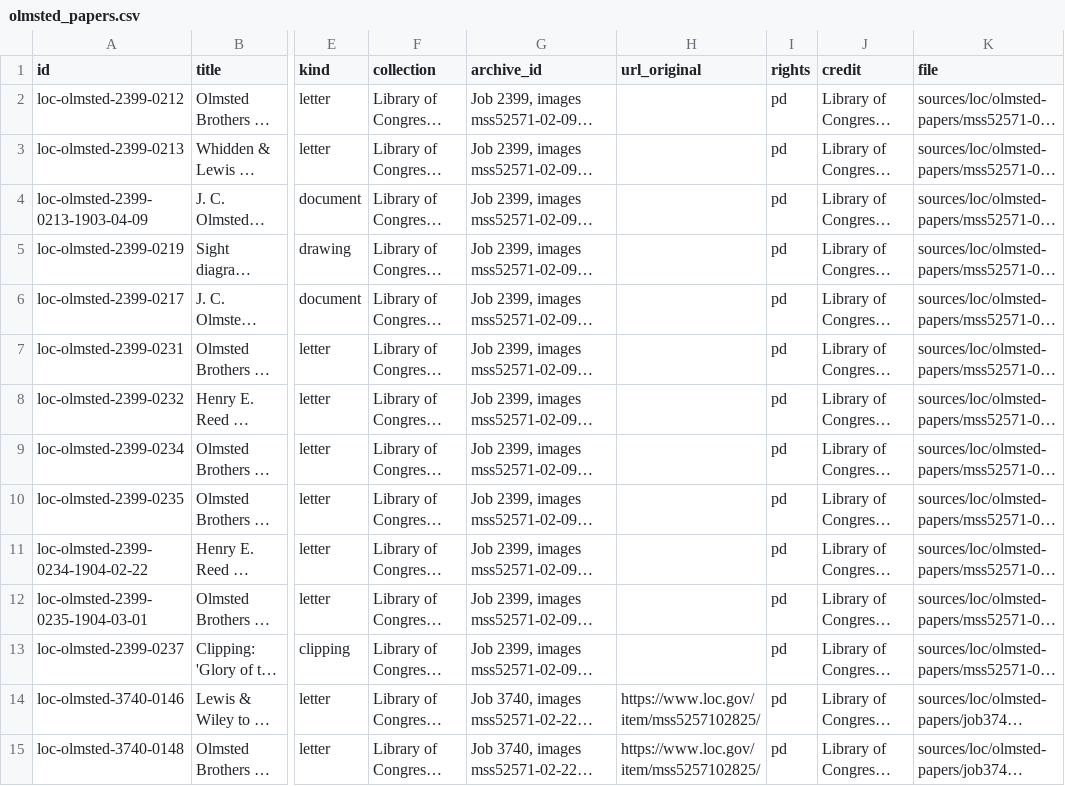
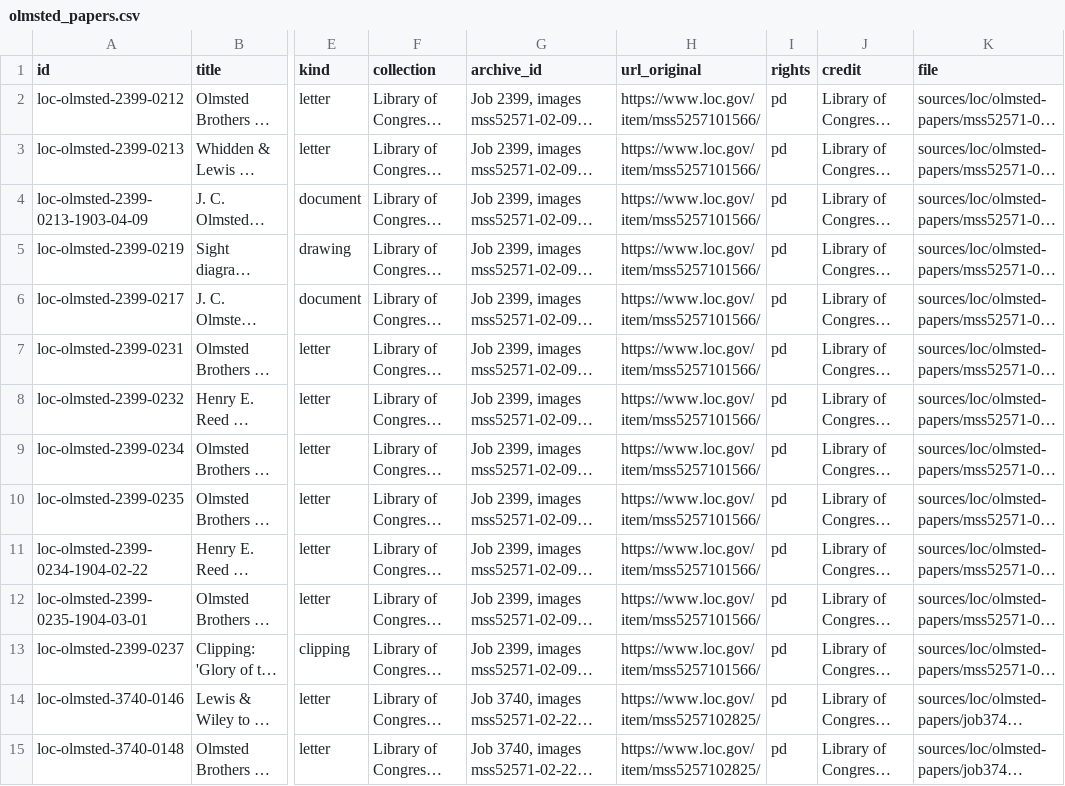
Before and after one commit to anthonyblackham/guilds-lake-archive, a CSV file: catalog/additions/olmsted_papers.csv, drawn as a sheet; only a part is shown, gaps mark what is left out; long unchanged cells end in …; the diff names each change by its address in the sheet, - before the commit and + after, or states it on an @@ line.

```diff
--- a/catalog/additions/olmsted_papers.csv
+++ b/catalog/additions/olmsted_papers.csv
-H2:H13 (url_original): (empty)
+H2:H13 (url_original): https://www.loc.gov/item/mss5257101566/
```
Also changed, not shown: 2 other files.
